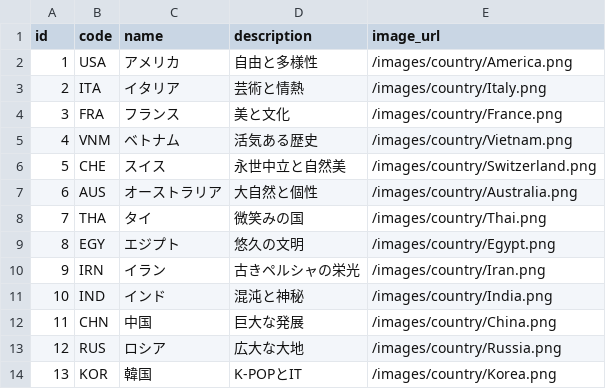
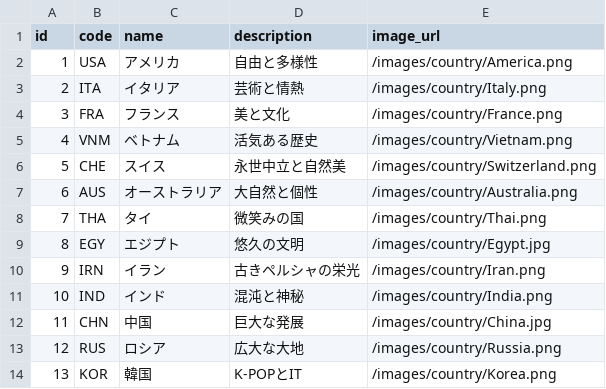
Before and after one commit to Okuno3210/Travel, a CSV file: src/main/resources/data/country.csv, drawn as a sheet.

```diff
--- a/src/main/resources/data/country.csv
+++ b/src/main/resources/data/country.csv
@@ -8,6 +8,6 @@ id,code,name,description,image_url
 7,THA,タイ,微笑みの国,/images/country/Thai.png
-8,EGY,エジプト,悠久の文明,/images/country/Egypt.png
+8,EGY,エジプト,悠久の文明,/images/country/Egypt.jpg
 9,IRN,イラン,古きペルシャの栄光,/images/country/Iran.png
 10,IND,インド,混沌と神秘,/images/country/India.png
-11,CHN,中国,巨大な発展,/images/country/China.png
+11,CHN,中国,巨大な発展,/images/country/China.jpg
 12,RUS,ロシア,広大な大地,/images/country/Russia.png
```
Also changed, not shown: 6 other files.
